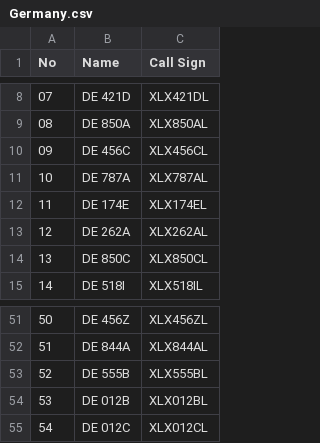
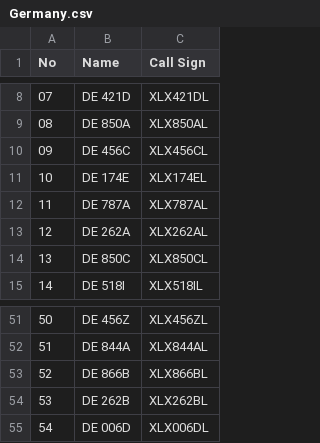
Before and after one commit to Gruppio/DStar-Reflectors, a CSV file: UR_CALLS/Germany.csv, drawn as a sheet; only a part is shown, gaps mark what is left out; removed rows and columns are numbered as before the commit, all else as after; the diff covers the shown part only; the diff names each change by its address in the sheet, - before the commit and + after, or states it on an @@ line.

```diff
--- a/UR_CALLS/Germany.csv
+++ b/UR_CALLS/Germany.csv
@@ row 12 moved to row 11: 10 @@
@@ column A (No) renumbered between rows 12 and 47 @@
-row 53: 52 | DE 555B | XLX555BL
-row 54: 53 | DE 012B | XLX012BL
-row 55: 54 | DE 012C | XLX012CL
+row 53: 52 | DE 866B | XLX866BL
+row 54: 53 | DE 262B | XLX262BL
+row 55: 54 | DE 006D | XLX006DL
```
Also changed, not shown: 9 moved rows elsewhere in this file, UR_CALLS/Canada.csv, UR_CALLS/France.csv, 8 other files.
